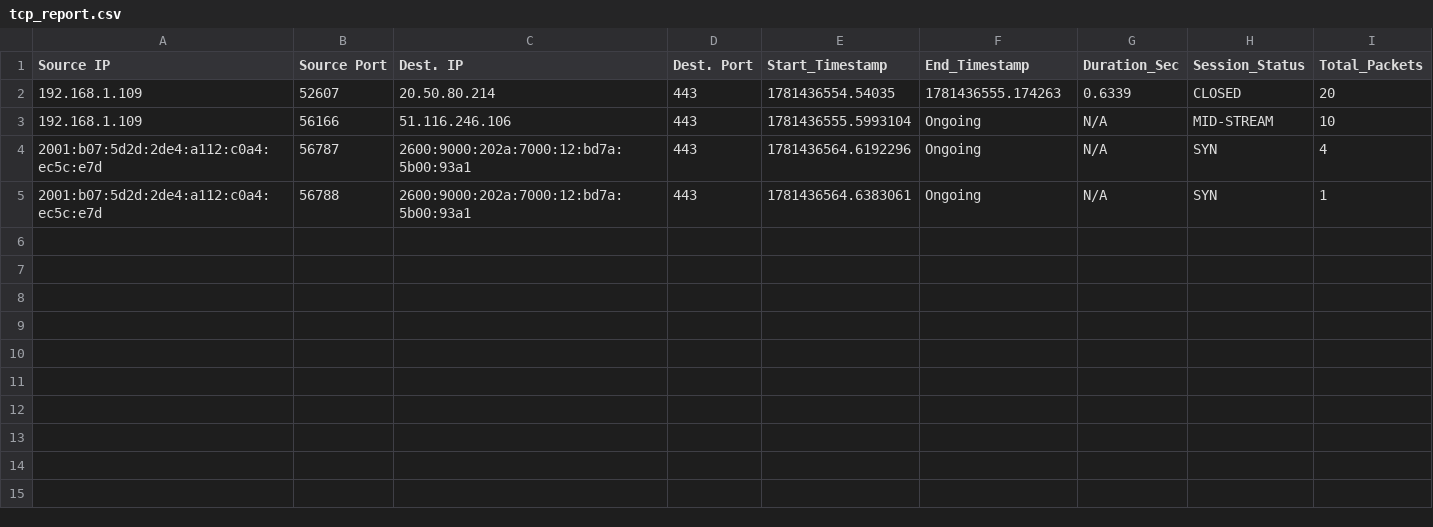
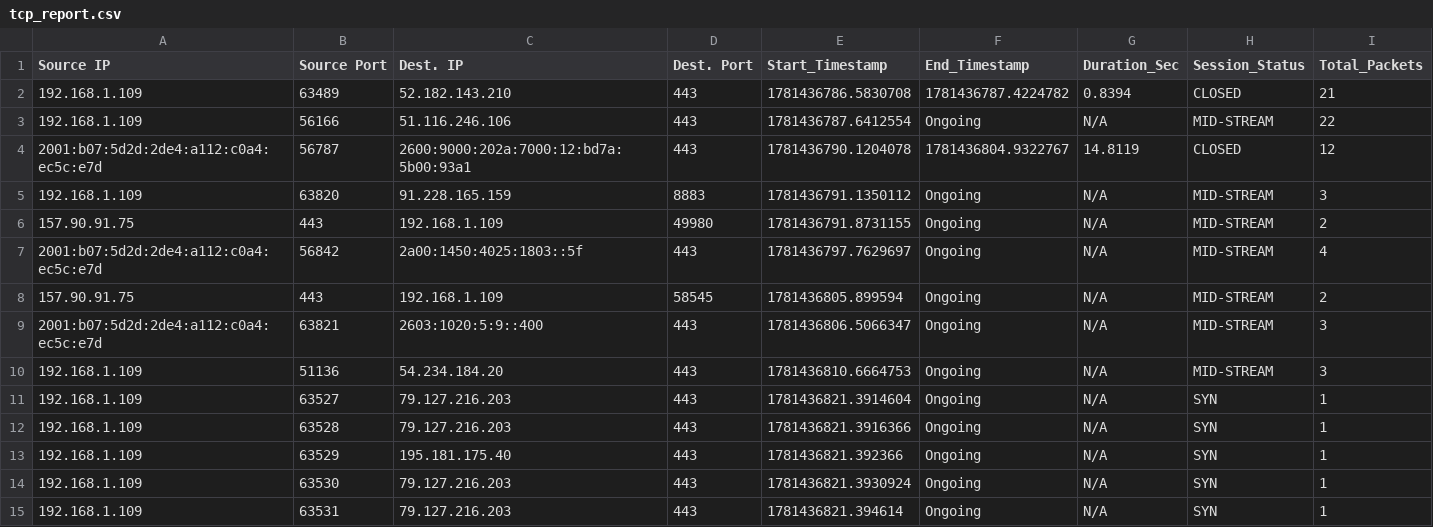
Before and after one commit to tarantaino/network-analyzer, a CSV file: tcp_report.csv, drawn as a sheet.

Commit message:
added new version

```diff
--- a/tcp_report.csv
+++ b/tcp_report.csv
@@ -1,5 +1,15 @@
 Source IP;Source Port;Dest. IP;Dest. Port;Start_Timestamp;End_Timestamp;Duration_Sec;Session_Status;Total_Packets
-192.168.1.109;52607;20.50.80.214;443;1781436554.54035;1781436555.174263;0.6339;CLOSED;20
-192.168.1.109;56166;51.116.246.106;443;1781436555.5993104;Ongoing;N/A;MID-STREAM;10
-2001:b07:5d2d:2de4:a112:c0a4:ec5c:e7d;56787;2600:9000:202a:7000:12:bd7a:5b00:93a1;443;1781436564.6192296;Ongoing;N/A;SYN;4
-2001:b07:5d2d:2de4:a112:c0a4:ec5c:e7d;56788;2600:9000:202a:7000:12:bd7a:5b00:93a1;443;1781436564.6383061;Ongoing;N/A;SYN;1
+192.168.1.109;63489;52.182.143.210;443;1781436786.5830708;1781436787.4224782;0.8394;CLOSED;21
+192.168.1.109;56166;51.116.246.106;443;1781436787.6412554;Ongoing;N/A;MID-STREAM;22
+2001:b07:5d2d:2de4:a112:c0a4:ec5c:e7d;56787;2600:9000:202a:7000:12:bd7a:5b00:93a1;443;1781436790.1204078;1781436804.9322767;14.8119;CLOSED;12
+192.168.1.109;63820;91.228.165.159;8883;1781436791.1350112;Ongoing;N/A;MID-STREAM;3
+157.90.91.75;443;192.168.1.109;49980;1781436791.8731155;Ongoing;N/A;MID-STREAM;2
+2001:b07:5d2d:2de4:a112:c0a4:ec5c:e7d;56842;2a00:1450:4025:1803::5f;443;1781436797.7629697;Ongoing;N/A;MID-STREAM;4
+157.90.91.75;443;192.168.1.109;58545;1781436805.899594;Ongoing;N/A;MID-STREAM;2
+2001:b07:5d2d:2de4:a112:c0a4:ec5c:e7d;63821;2603:1020:5:9::400;443;1781436806.5066347;Ongoing;N/A;MID-STREAM;3
+192.168.1.109;51136;54.234.184.20;443;1781436810.6664753;Ongoing;N/A;MID-STREAM;3
+192.168.1.109;63527;79.127.216.203;443;1781436821.3914604;Ongoing;N/A;SYN;1
+192.168.1.109;63528;79.127.216.203;443;1781436821.3916366;Ongoing;N/A;SYN;1
+192.168.1.109;63529;195.181.175.40;443;1781436821.392366;Ongoing;N/A;SYN;1
+192.168.1.109;63530;79.127.216.203;443;1781436821.3930924;Ongoing;N/A;SYN;1
+192.168.1.109;63531;79.127.216.203;443;1781436821.394614;Ongoing;N/A;SYN;1
```
